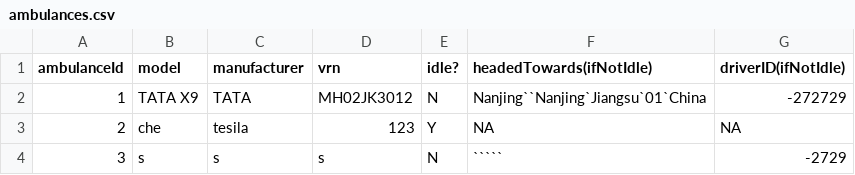
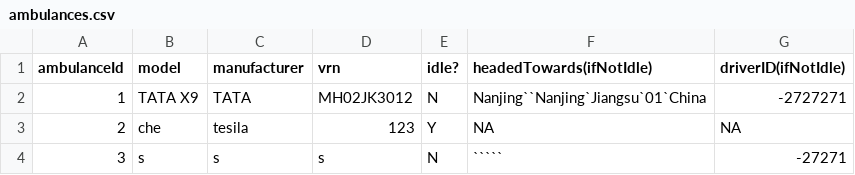
Before and after one commit to ningninger/hospital-management-system, a CSV file: data/ambulances.csv, drawn as a sheet; the diff names each change by its address in the sheet, - before the commit and + after, or states it on an @@ line.

```diff
--- a/data/ambulances.csv
+++ b/data/ambulances.csv
-G2 (driverID(ifNotIdle)): -272729
+G2 (driverID(ifNotIdle)): -2727271
-G4 (driverID(ifNotIdle)): -2729
+G4 (driverID(ifNotIdle)): -27271
```
Also changed, not shown: data/drivers.csv, 1 other file.
